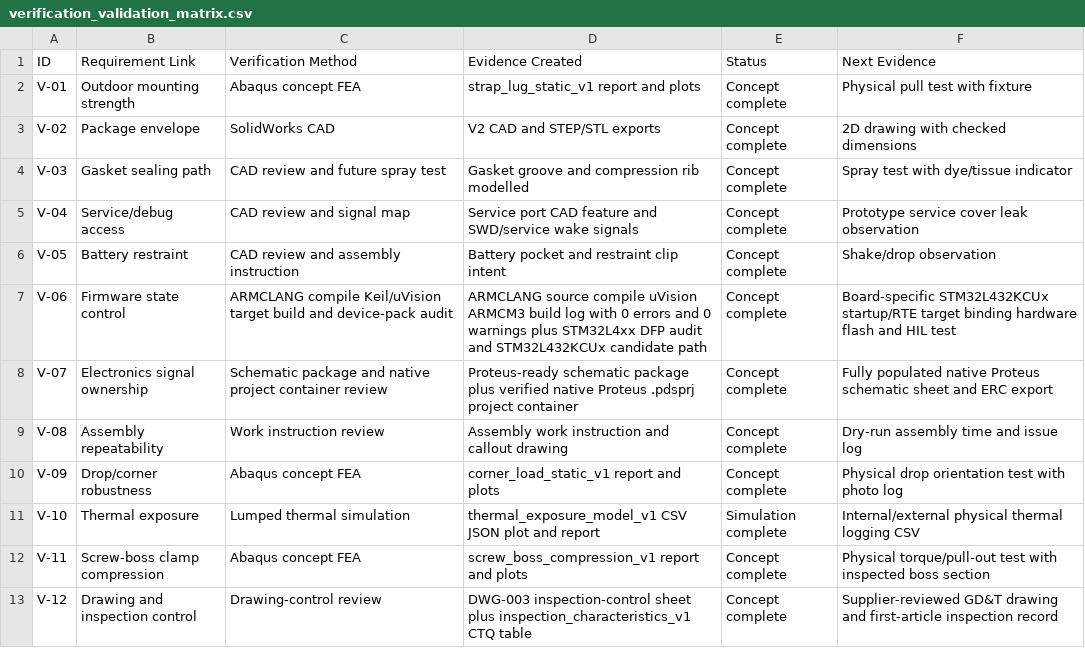
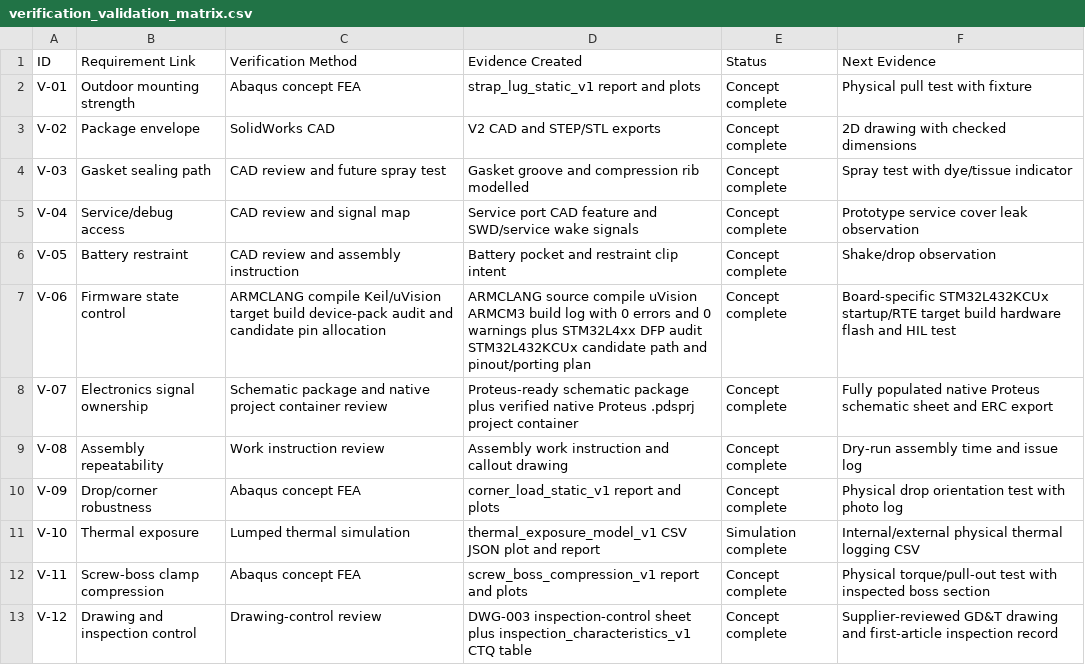
Before and after one commit to zxie588-alt/ruggedized-iot-sensor-module, a CSV file: docs/verification_validation_matrix.csv, drawn as a sheet.

Commit message:
Add STM32L432 candidate porting plan

```diff
--- a/docs/verification_validation_matrix.csv
+++ b/docs/verification_validation_matrix.csv
@@ -6,3 +6,3 @@ V-04,Service/debug access,CAD review and signal map,Service port CAD feature and
 V-05,Battery restraint,CAD review and assembly instruction,Battery pocket and restraint clip intent,Concept complete,Shake/drop observation
-V-06,Firmware state control,ARMCLANG compile Keil/uVision target build and device-pack audit,ARMCLANG source compile uVision ARMCM3 build log with 0 errors and 0 warnings plus STM32L4xx DFP audit and STM32L432KCUx candidate path,Concept complete,Board-specific STM32L432KCUx startup/RTE target binding hardware flash and HIL test
+V-06,Firmware state control,ARMCLANG compile Keil/uVision target build device-pack audit and candidate pin allocation,ARMCLANG source compile uVision ARMCM3 build log with 0 errors and 0 warnings plus STM32L4xx DFP audit STM32L432KCUx candidate path and pinout/porting plan,Concept complete,Board-specific STM32L432KCUx startup/RTE target build hardware flash and HIL test
 V-07,Electronics signal ownership,Schematic package and native project container review,Proteus-ready schematic package plus verified native Proteus .pdsprj project container,Concept complete,Fully populated native Proteus schematic sheet and ERC export
```
Also changed, not shown: 10 other files.
